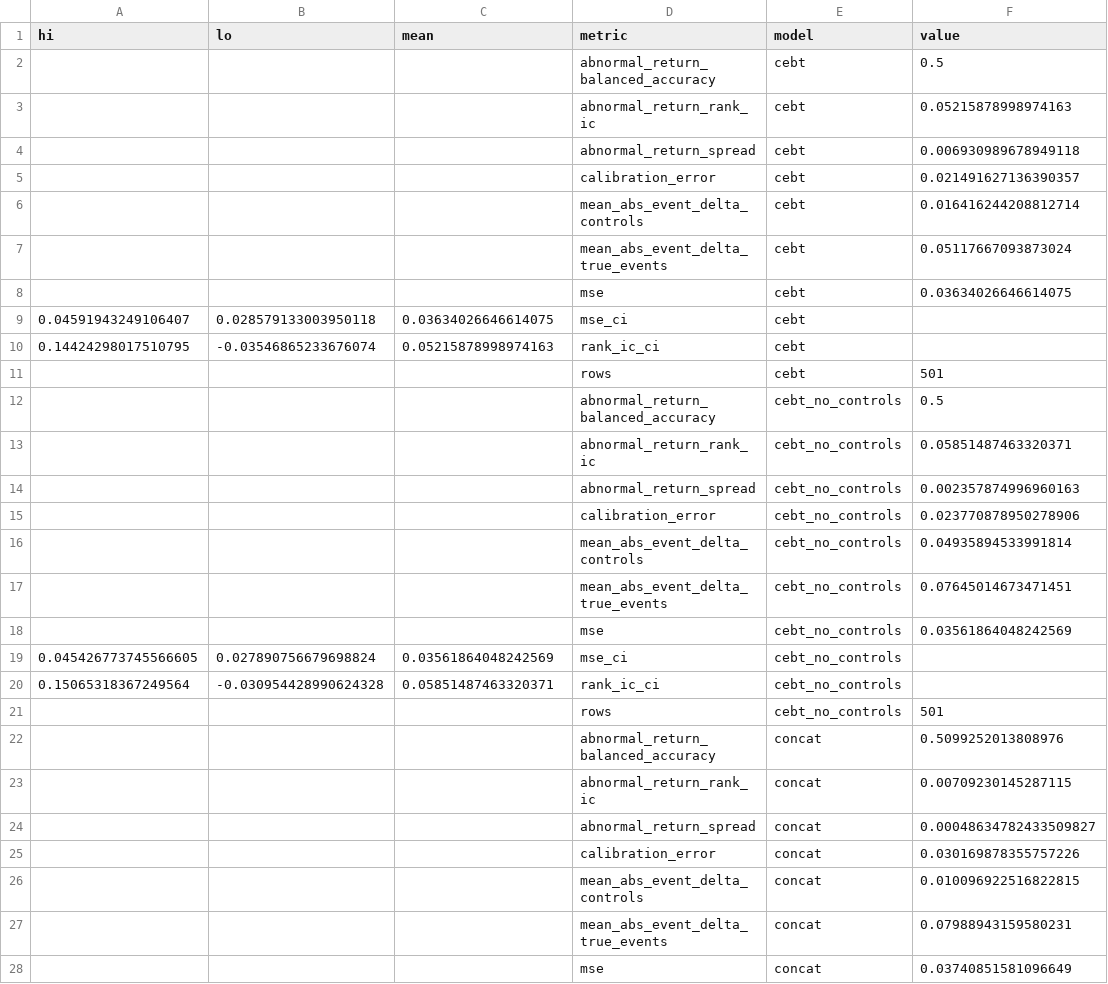
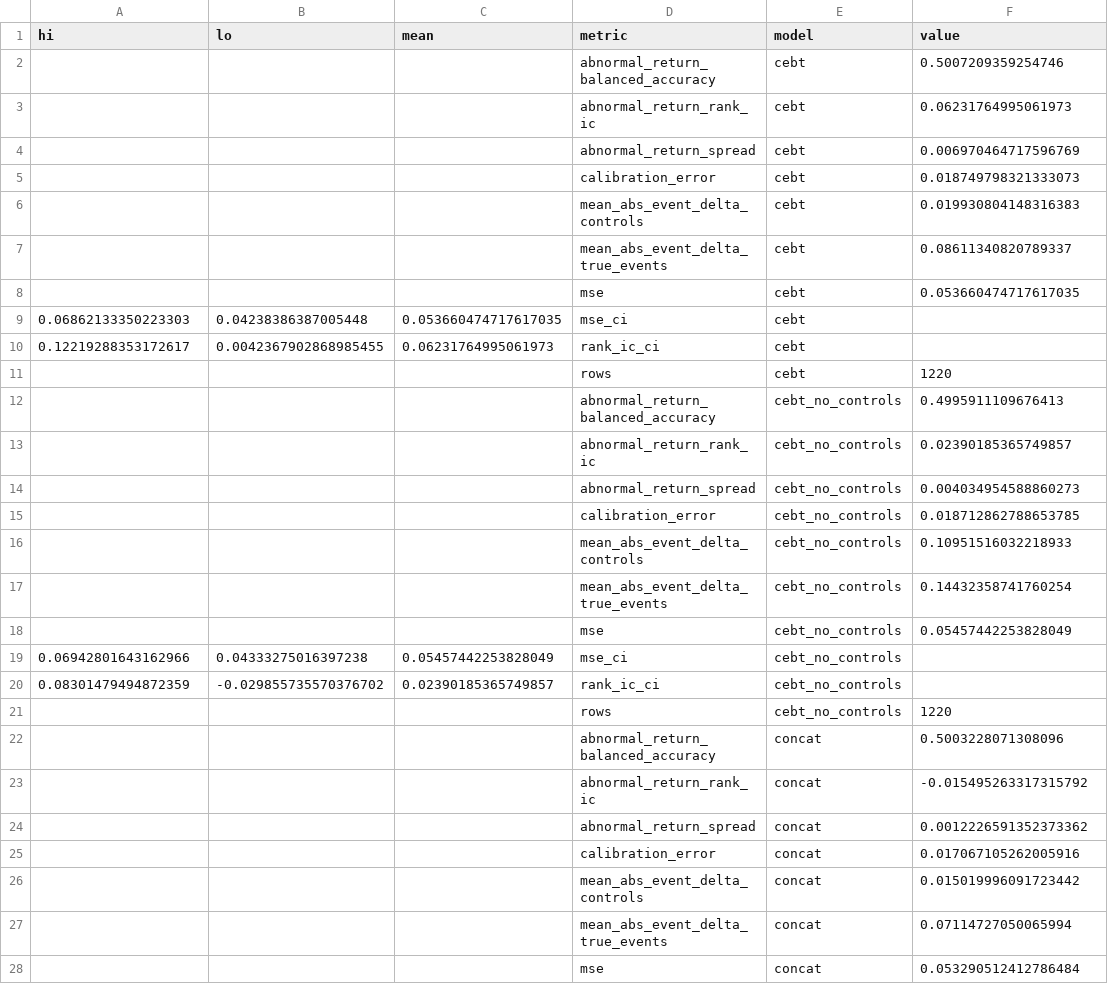
Before and after one commit to aryan-cs/distributional-jump-bridges, a CSV file: paper/tables/table_eval_metrics.csv, drawn as a sheet; only a part is shown; the diff covers the shown part only.

Commit message:
Scale CEBT paper results to 50-company run

```diff
--- a/paper/tables/table_eval_metrics.csv
+++ b/paper/tables/table_eval_metrics.csv
@@ -1,28 +1,28 @@
 hi,lo,mean,metric,model,value
-,,,abnormal_return_balanced_accuracy,cebt,0.5
-,,,abnormal_return_rank_ic,cebt,0.05215878998974163
-,,,abnormal_return_spread,cebt,0.006930989678949118
-,,,calibration_error,cebt,0.021491627136390357
-,,,mean_abs_event_delta_controls,cebt,0.016416244208812714
-,,,mean_abs_event_delta_true_events,cebt,0.05117667093873024
-,,,mse,cebt,0.03634026646614075
-0.04591943249106407,0.028579133003950118,0.03634026646614075,mse_ci,cebt,
-0.14424298017510795,-0.03546865233676074,0.05215878998974163,rank_ic_ci,cebt,
-,,,rows,cebt,501
-,,,abnormal_return_balanced_accuracy,cebt_no_controls,0.5
-,,,abnormal_return_rank_ic,cebt_no_controls,0.05851487463320371
-,,,abnormal_return_spread,cebt_no_controls,0.002357874996960163
-,,,calibration_error,cebt_no_controls,0.023770878950278906
-,,,mean_abs_event_delta_controls,cebt_no_controls,0.04935894533991814
-,,,mean_abs_event_delta_true_events,cebt_no_controls,0.07645014673471451
-,,,mse,cebt_no_controls,0.03561864048242569
-0.045426773745566605,0.027890756679698824,0.03561864048242569,mse_ci,cebt_no_controls,
-0.15065318367249564,-0.030954428990624328,0.05851487463320371,rank_ic_ci,cebt_no_controls,
-,,,rows,cebt_no_controls,501
-,,,abnormal_return_balanced_accuracy,concat,0.5099252013808976
-,,,abnormal_return_rank_ic,concat,0.00709230145287115
-,,,abnormal_return_spread,concat,0.00048634782433509827
-,,,calibration_error,concat,0.030169878355757226
-,,,mean_abs_event_delta_controls,concat,0.010096922516822815
-,,,mean_abs_event_delta_true_events,concat,0.07988943159580231
-,,,mse,concat,0.03740851581096649
+,,,abnormal_return_balanced_accuracy,cebt,0.5007209359254746
+,,,abnormal_return_rank_ic,cebt,0.06231764995061973
+,,,abnormal_return_spread,cebt,0.006970464717596769
+,,,calibration_error,cebt,0.018749798321333073
+,,,mean_abs_event_delta_controls,cebt,0.019930804148316383
+,,,mean_abs_event_delta_true_events,cebt,0.08611340820789337
+,,,mse,cebt,0.053660474717617035
+0.06862133350223303,0.04238386387005448,0.053660474717617035,mse_ci,cebt,
+0.12219288353172617,0.0042367902868985455,0.06231764995061973,rank_ic_ci,cebt,
+,,,rows,cebt,1220
+,,,abnormal_return_balanced_accuracy,cebt_no_controls,0.4995911109676413
+,,,abnormal_return_rank_ic,cebt_no_controls,0.02390185365749857
+,,,abnormal_return_spread,cebt_no_controls,0.004034954588860273
+,,,calibration_error,cebt_no_controls,0.018712862788653785
+,,,mean_abs_event_delta_controls,cebt_no_controls,0.10951516032218933
+,,,mean_abs_event_delta_true_events,cebt_no_controls,0.14432358741760254
+,,,mse,cebt_no_controls,0.05457442253828049
+0.06942801643162966,0.04333275016397238,0.05457442253828049,mse_ci,cebt_no_controls,
+0.08301479494872359,-0.029855735570376702,0.02390185365749857,rank_ic_ci,cebt_no_controls,
+,,,rows,cebt_no_controls,1220
+,,,abnormal_return_balanced_accuracy,concat,0.5003228071308096
+,,,abnormal_return_rank_ic,concat,-0.015495263317315792
+,,,abnormal_return_spread,concat,0.0012226591352373362
+,,,calibration_error,concat,0.017067105262005916
+,,,mean_abs_event_delta_controls,concat,0.015019996091723442
+,,,mean_abs_event_delta_true_events,concat,0.07114727050065994
+,,,mse,concat,0.053290512412786484
```
Also changed, not shown: 6 added rows, 6 removed rows and 15 edited cells elsewhere in this file, 16 other files.
